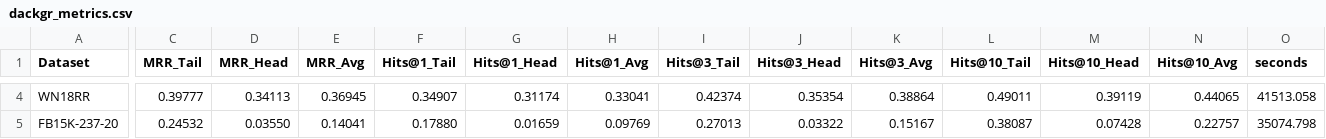
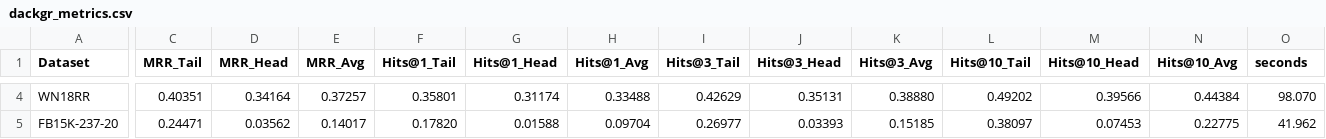
Before and after one commit to marksu1104/BiSR, a CSV file: results/metrics/dackgr_metrics.csv, drawn as a sheet; only a part is shown, gaps mark what is left out; the diff covers the shown part only; the diff names each change by its address in the sheet, - before the commit and + after, or states it on an @@ line.

```diff
--- a/results/metrics/dackgr_metrics.csv
+++ b/results/metrics/dackgr_metrics.csv
-C4 (MRR_Tail): 0.39777
+C4 (MRR_Tail): 0.40351
-D4 (MRR_Head): 0.34113
+D4 (MRR_Head): 0.34164
-E4 (MRR_Avg): 0.36945
+E4 (MRR_Avg): 0.37257
-F4 (Hits@1_Tail): 0.34907
+F4 (Hits@1_Tail): 0.35801
-H4 (Hits@1_Avg): 0.33041
+H4 (Hits@1_Avg): 0.33488
-I4 (Hits@3_Tail): 0.42374
+I4 (Hits@3_Tail): 0.42629
-J4 (Hits@3_Head): 0.35354
+J4 (Hits@3_Head): 0.35131
-K4 (Hits@3_Avg): 0.38864
+K4 (Hits@3_Avg): 0.38880
-L4 (Hits@10_Tail): 0.49011
+L4 (Hits@10_Tail): 0.49202
-M4 (Hits@10_Head): 0.39119
+M4 (Hits@10_Head): 0.39566
-N4 (Hits@10_Avg): 0.44065
+N4 (Hits@10_Avg): 0.44384
-O4 (seconds): 41513.058
+O4 (seconds): 98.070
-C5 (MRR_Tail): 0.24532
+C5 (MRR_Tail): 0.24471
-D5 (MRR_Head): 0.03550
+D5 (MRR_Head): 0.03562
-E5 (MRR_Avg): 0.14041
+E5 (MRR_Avg): 0.14017
-F5 (Hits@1_Tail): 0.17880
+F5 (Hits@1_Tail): 0.17820
-G5 (Hits@1_Head): 0.01659
+G5 (Hits@1_Head): 0.01588
-H5 (Hits@1_Avg): 0.09769
+H5 (Hits@1_Avg): 0.09704
-I5 (Hits@3_Tail): 0.27013
+I5 (Hits@3_Tail): 0.26977
-J5 (Hits@3_Head): 0.03322
+J5 (Hits@3_Head): 0.03393
-K5 (Hits@3_Avg): 0.15167
+K5 (Hits@3_Avg): 0.15185
-L5 (Hits@10_Tail): 0.38087
+L5 (Hits@10_Tail): 0.38097
-M5 (Hits@10_Head): 0.07428
+M5 (Hits@10_Head): 0.07453
-N5 (Hits@10_Avg): 0.22757
+N5 (Hits@10_Avg): 0.22775
-O5 (seconds): 35074.798
+O5 (seconds): 41.962
```
Also changed, not shown: 52 edited cells elsewhere in this file, results/metrics/logre_sota_metrics.csv, results/metrics/struprokgr_sota_metrics.csv, 34 other files.
